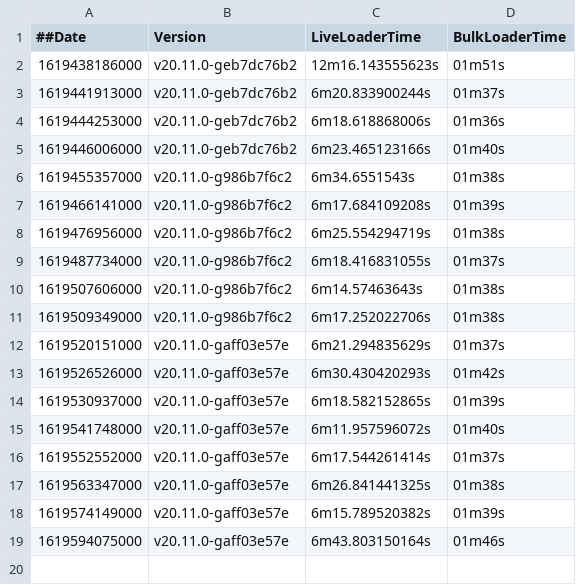
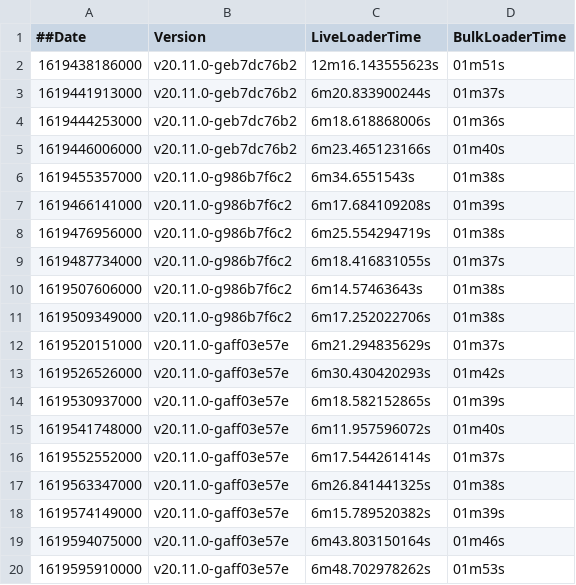
Before and after one commit to souravDgraph/Automation, a CSV file: utilities/benchmarking_charts/dataPointsMaster_21mil.csv, drawn as a sheet; the diff names each change by its address in the sheet, - before the commit and + after, or states it on an @@ line.

Commit message:
AutoTeamCity: Adding new Run data

```diff
--- a/utilities/benchmarking_charts/dataPointsMaster_21mil.csv
+++ b/utilities/benchmarking_charts/dataPointsMaster_21mil.csv
+row 20: 1619595910000 | v20.11.0-gaff03e57e | 6m48.702978262s | 01m53s
```
